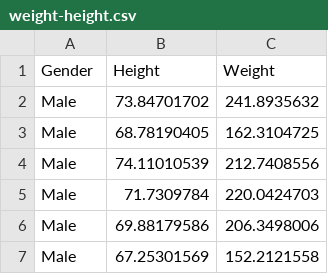
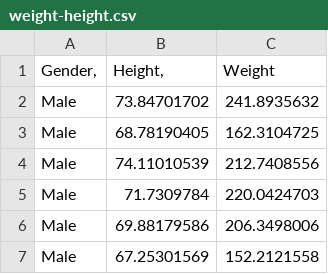
Before and after one commit to MustafaCode0/AI-Regression-model, a CSV file: weight-height.csv, drawn as a sheet; only a part is shown.

Commit message:
Update weight-height.csv

```diff
--- a/weight-height.csv
+++ b/weight-height.csv
@@ -1,2 +1,2 @@
-Gender	Height	Weight
+Gender,	Height,	Weight
 Male	73.84701702	241.8935632
```
